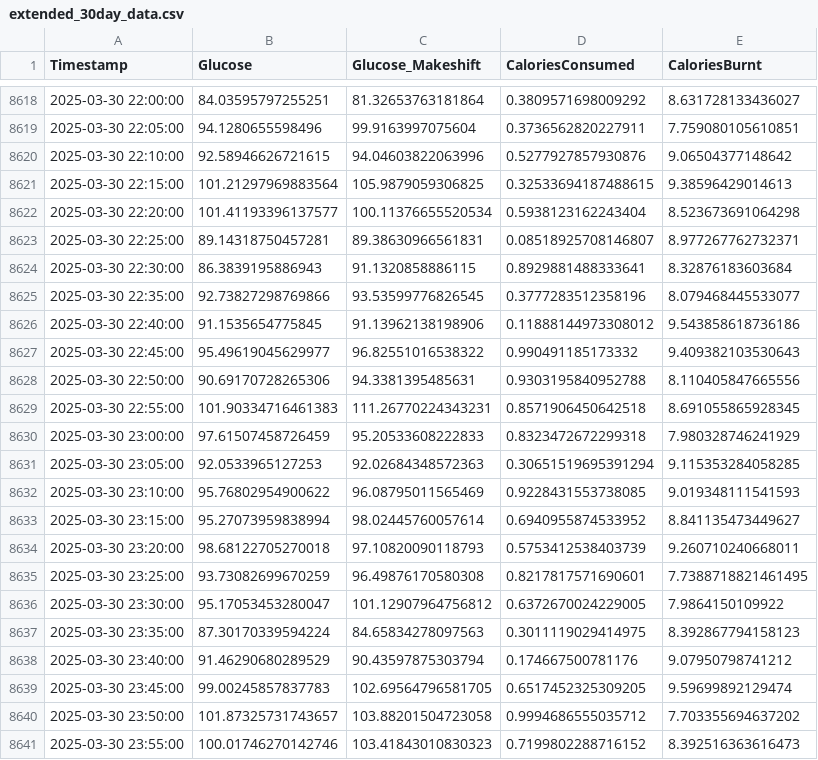
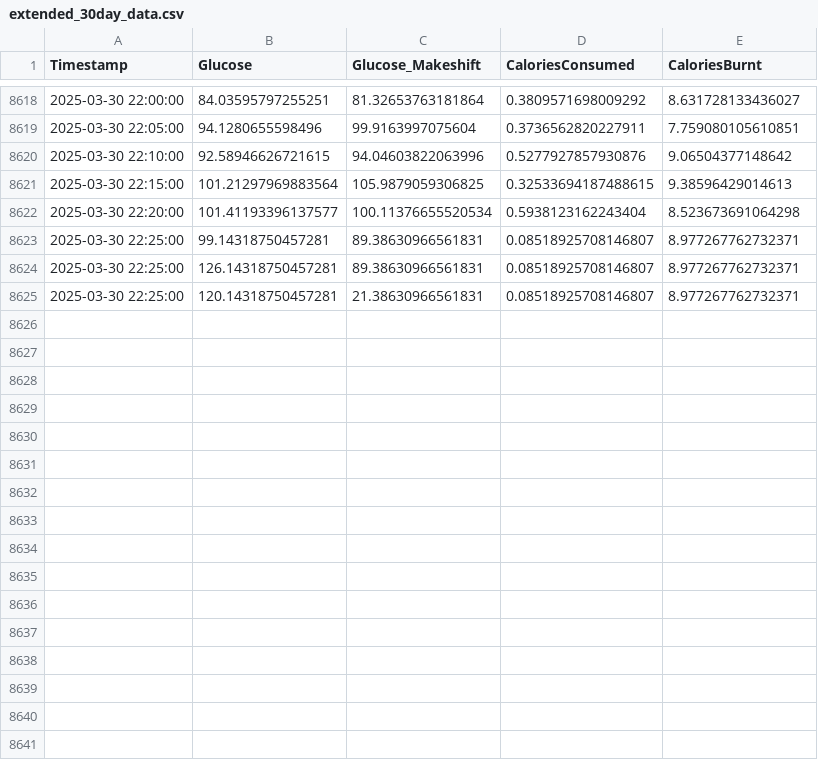
Before and after one commit to motijani/CapstoneAlpha, a CSV file: AlphaCGM/assets/extended_30day_data.csv, drawn as a sheet; only a part is shown, gaps mark what is left out.

```diff
--- a/AlphaCGM/assets/extended_30day_data.csv
+++ b/AlphaCGM/assets/extended_30day_data.csv
@@ -8622,20 +8622,4 @@ Timestamp,Glucose,Glucose_Makeshift,CaloriesConsumed,CaloriesBurnt
 2025-03-30 22:20:00,101.41193396137577,100.11376655520534,0.5938123162243404,8.523673691064298
-2025-03-30 22:25:00,89.14318750457281,89.38630966561831,0.08518925708146807,8.977267762732371
-2025-03-30 22:30:00,86.3839195886943,91.1320858886115,0.8929881488333641,8.32876183603684
-2025-03-30 22:35:00,92.73827298769866,93.53599776826545,0.3777283512358196,8.079468445533077
-2025-03-30 22:40:00,91.1535654775845,91.13962138198906,0.11888144973308012,9.543858618736186
-2025-03-30 22:45:00,95.49619045629977,96.82551016538322,0.990491185173332,9.409382103530643
-2025-03-30 22:50:00,90.69170728265306,94.3381395485631,0.9303195840952788,8.110405847665556
-2025-03-30 22:55:00,101.90334716461383,111.26770224343231,0.8571906450642518,8.691055865928345
-2025-03-30 23:00:00,97.61507458726459,95.20533608222833,0.8323472672299318,7.980328746241929
-2025-03-30 23:05:00,92.0533965127253,92.02684348572363,0.30651519695391294,9.115353284058285
-2025-03-30 23:10:00,95.76802954900622,96.08795011565469,0.9228431553738085,9.019348111541593
-2025-03-30 23:15:00,95.27073959838994,98.02445760057614,0.6940955874533952,8.841135473449627
-2025-03-30 23:20:00,98.68122705270018,97.10820090118793,0.5753412538403739,9.260710240668011
-2025-03-30 23:25:00,93.73082699670259,96.49876170580308,0.8217817571690601,7.7388718821461495
-2025-03-30 23:30:00,95.17053453280047,101.12907964756812,0.6372670024229005,7.9864150109922
-2025-03-30 23:35:00,87.30170339594224,84.65834278097563,0.3011119029414975,8.392867794158123
-2025-03-30 23:40:00,91.46290680289529,90.43597875303794,0.174667500781176,9.07950798741212
-2025-03-30 23:45:00,99.00245857837783,102.69564796581705,0.6517452325309205,9.59699892129474
-2025-03-30 23:50:00,101.87325731743657,103.88201504723058,0.9994686555035712,7.703355694637202
-2025-03-30 23:55:00,100.01746270142746,103.41843010830323,0.7199802288716152,8.392516363616473
+2025-03-30 22:25:00,99.14318750457281,89.38630966561831,0.08518925708146807,8.977267762732371
+2025-03-30 22:25:00,126.14318750457281,89.38630966561831,0.08518925708146807,8.977267762732371
+2025-03-30 22:25:00,120.14318750457281,21.38630966561831,0.08518925708146807,8.977267762732371
```
Also changed, not shown: 8 other files.
